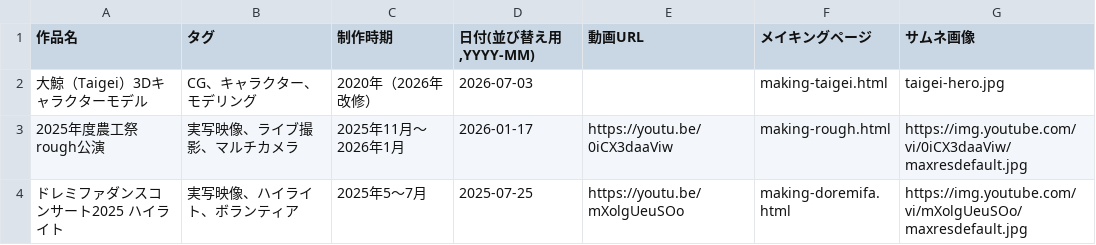
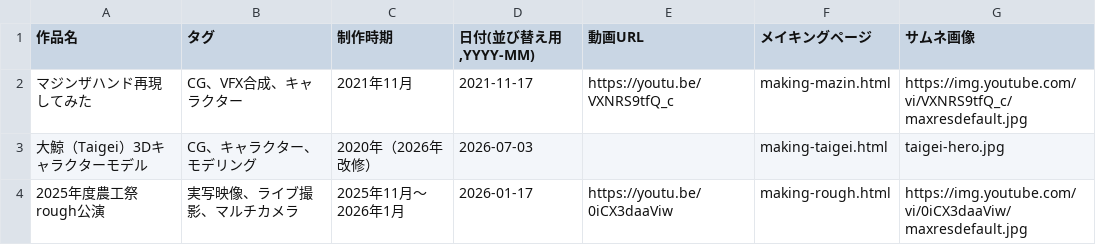
Before and after one commit to kotaryuu0531/Kotaryuu0531.github.io, a CSV file: works.csv, drawn as a sheet; only a part is shown; the shorter side is filled out with more unchanged rows.

```diff
--- a/works.csv
+++ b/works.csv
@@ -1,2 +1,3 @@
 作品名,タグ,制作時期,"日付(並び替え用,YYYY-MM)",動画URL,メイキングページ,サムネ画像
+マジンザハンド再現してみた,CG、VFX合成、キャラクター,2021年11月,2021-11-17,https://youtu.be/VXNRS9tfQ_c,making-mazin.html,https://img.youtube.com/vi/VXNRS9tfQ_c/maxresdefault.jpg
 大鯨（Taigei）3Dキャラクターモデル,CG、キャラクター、モデリング,2020年（2026年 改修）,2026-07-03,,making-taigei.html,taigei-hero.jpg
```
Also changed, not shown: 18 other files.
